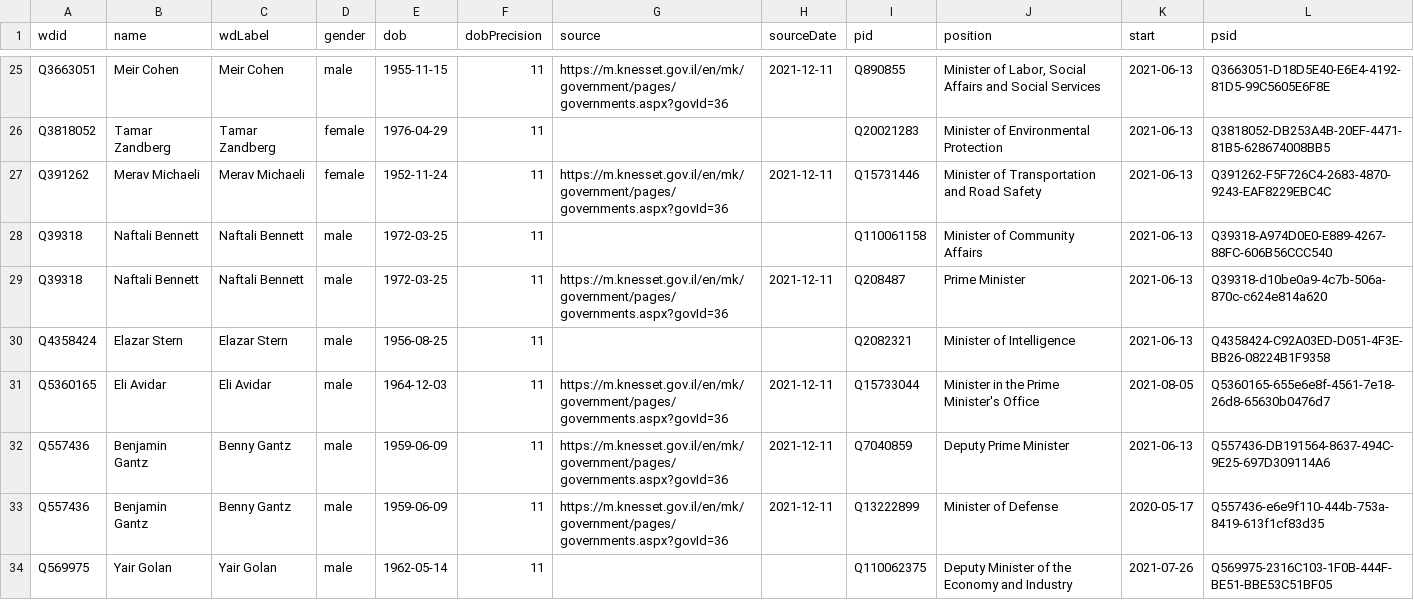
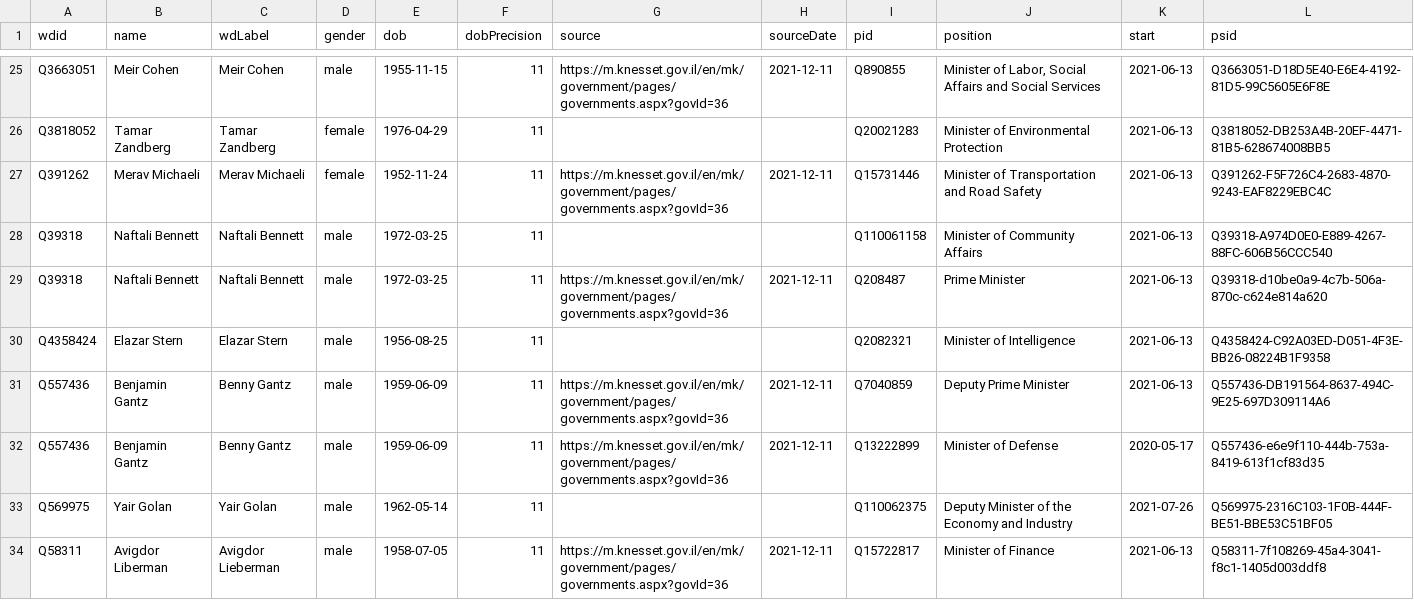
Before and after one commit to every-politician-scrapers/israel-ministers, a CSV file: data/wikidata.csv, drawn as a sheet; only a part is shown, gaps mark what is left out; the shorter side is filled out with more unchanged rows; the diff names each change by its address in the sheet, - before the commit and + after, or states it on an @@ line.

Commit message:
Compare external sources to Wikidata

```diff
--- a/data/wikidata.csv
+++ b/data/wikidata.csv
-row 31: Q5360165 | Eli Avidar | Eli Avidar | male | 1964-12-03 | 11 | https://m.knesset.gov.il/en/mk/government/pages/governments.aspx?govId=36 | 2021-12-11 | Q15733044 | Minister in the Prime Minister's Office | 2021-08-05 | Q5360165-655e6e8f-4561-7e18-26d8-65630b0476d7
```
Also changed, not shown: data/wikidata-enwiki.csv, data/wikipedia-diff.csv, 1 other file.
